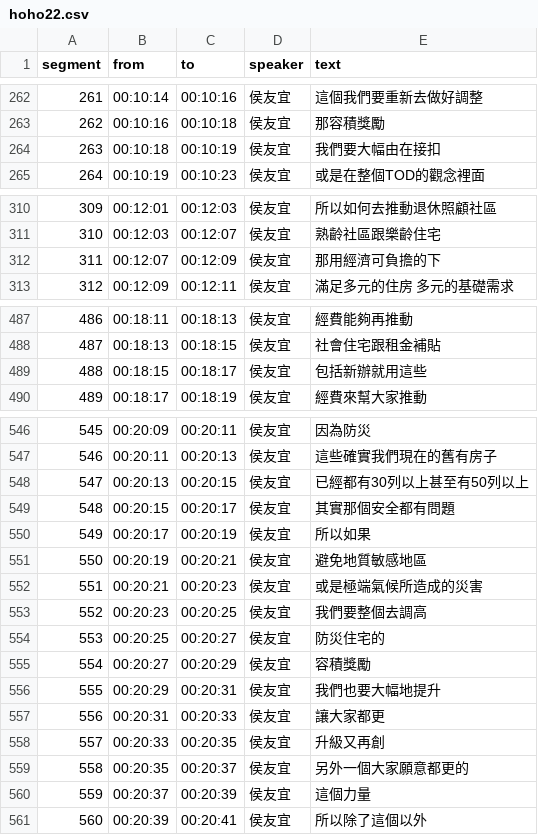
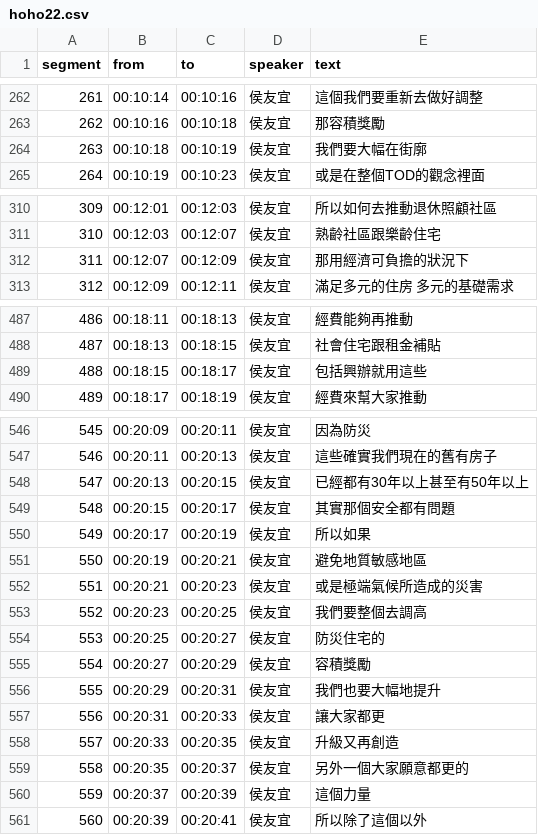
Before and after one commit to readr-data/2024_election_talks, a CSV file: hoho22.csv, drawn as a sheet; only a part is shown, gaps mark what is left out; the diff covers the shown part only; the diff names each change by its address in the sheet, - before the commit and + after, or states it on an @@ line.

```diff
--- a/hoho22.csv
+++ b/hoho22.csv
-E264 (text): 我們要大幅由在接扣
+E264 (text): 我們要大幅在街廓
-E312 (text): 那用經濟可負擔的下
+E312 (text): 那用經濟可負擔的狀況下
-E489 (text): 包括新辦就用這些
+E489 (text): 包括興辦就用這些
-E548 (text): 已經都有30列以上甚至有50列以上
+E548 (text): 已經都有30年以上甚至有50年以上
-E558 (text): 升級又再創
+E558 (text): 升級又再創造
```
Also changed, not shown: 8 edited cells elsewhere in this file.
